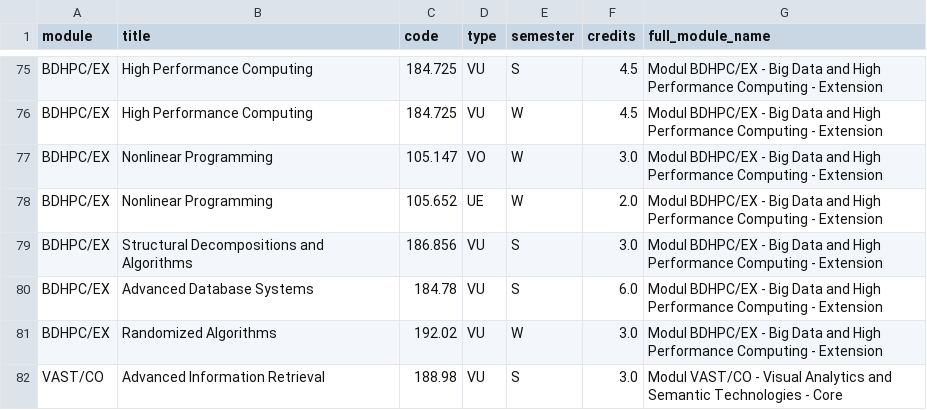
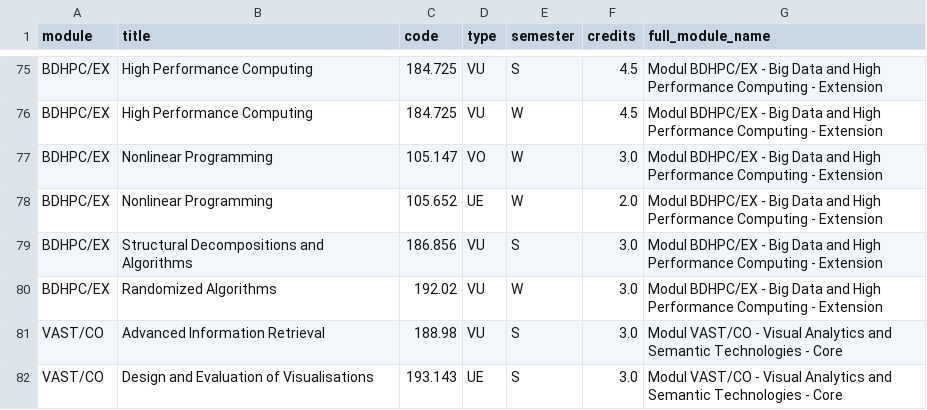
Before and after one commit to Emile-Jn/curriculum-planner, a TSV file: public/curriculum.tsv, drawn as a sheet; only a part is shown, gaps mark what is left out; the shorter side is filled out with more unchanged rows.

Commit message:
Version 1.1. Add hover colour to add course button, remove ADBS from BDHPC/EX.

```diff
--- a/public/curriculum.tsv
+++ b/public/curriculum.tsv
@@ -79,3 +79,2 @@ BDHPC/EX	Nonlinear Programming	105.652	UE	W	2.0	Modul BDHPC/EX - Big Data and Hi
 BDHPC/EX	Structural Decompositions and Algorithms	186.856	VU	S	3.0	Modul BDHPC/EX - Big Data and High Performance Computing - Extension
-BDHPC/EX	Advanced Database Systems	184.78	VU	S	6.0	Modul BDHPC/EX - Big Data and High Performance Computing - Extension
 BDHPC/EX	Randomized Algorithms	192.02	VU	W	3.0	Modul BDHPC/EX - Big Data and High Performance Computing - Extension
```
Also changed, not shown: 2 other files.
